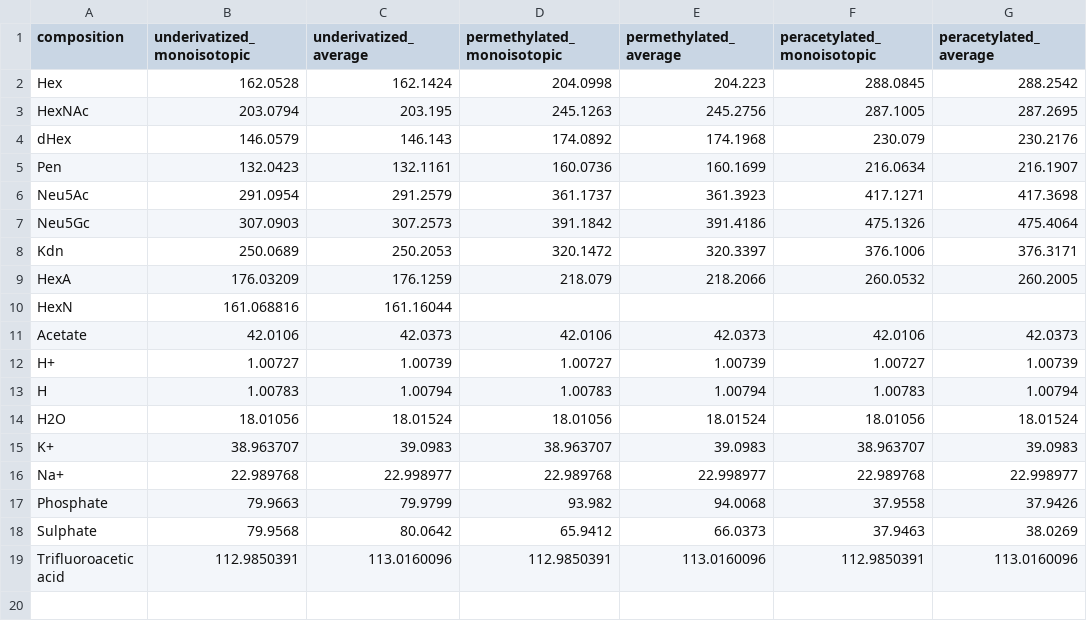
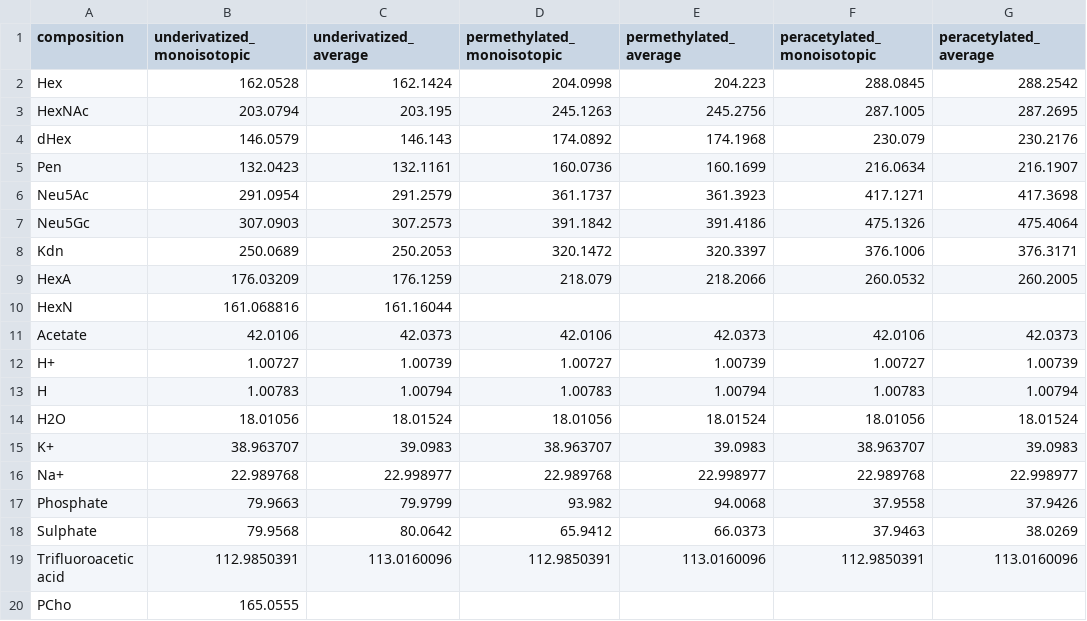
Before and after one commit to BojarLab/glycowork, a CSV file: glycowork/motif/mz_to_composition.csv, drawn as a sheet.

```diff
--- a/glycowork/motif/mz_to_composition.csv
+++ b/glycowork/motif/mz_to_composition.csv
@@ -19 +19,2 @@ Sulphate,79.9568,80.0642,65.9412,66.0373,37.9463,38.0269
 Trifluoroacetic acid,112.9850391,113.0160096,112.9850391,113.0160096,112.9850391,113.0160096
+PCho,165.0555,,,,,
```
Also changed, not shown: 8 other files.
